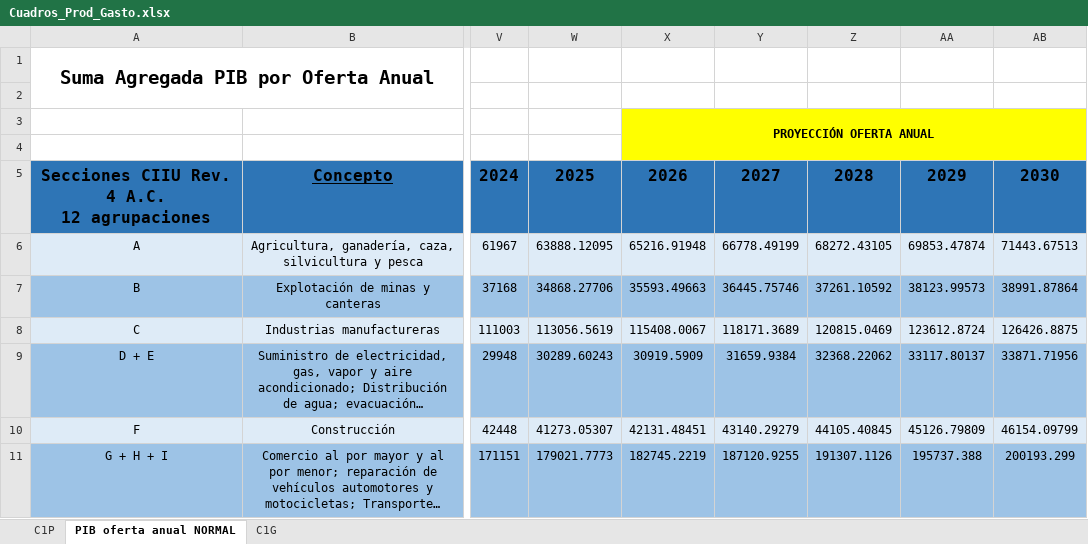
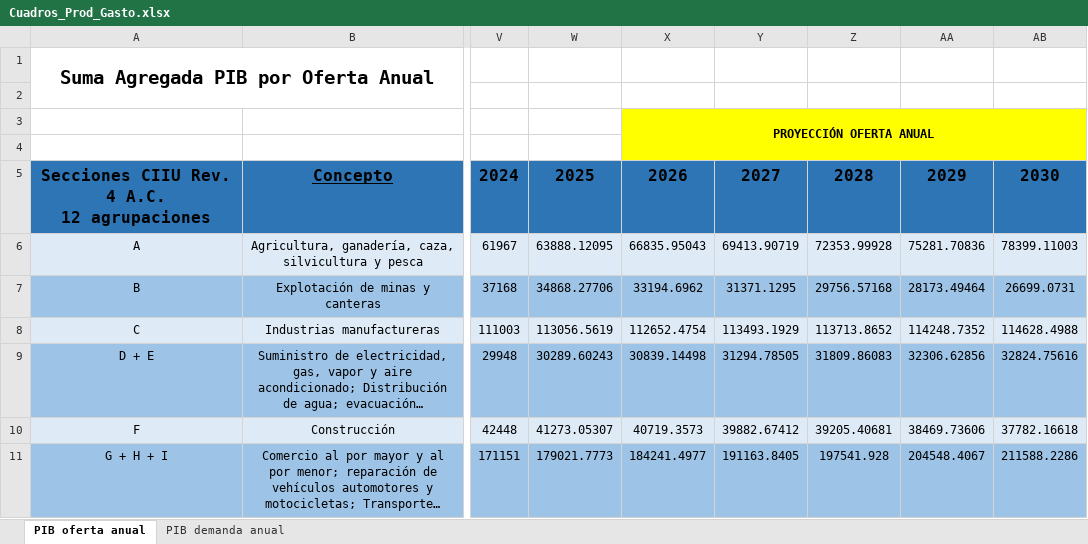
Before and after one commit to QueenR1014/ICE_Proyecciones, an Excel workbook: Cuadros_Prod_Gasto.xlsx, sheet PIB oferta anual, drawn as a sheet; only a part is shown, gaps mark what is left out; long unchanged cells end in …; values as stored, in another font and other column widths than the file's, no borders; the diff covers the shown part only; the diff names each change by its address in the sheet, - before the commit and + after, or states it on an @@ line.

```diff
--- a/Cuadros_Prod_Gasto.xlsx (sheet PIB oferta anual)
+++ b/Cuadros_Prod_Gasto.xlsx (sheet PIB oferta anual)
-sheet tab: PIB oferta anual NORMAL
+sheet tab: PIB oferta anual
@@ sheet tab hidden: C1P @@
@@ sheet tab hidden: C1G @@
+sheet tab: PIB demanda anual
-X6: 65216.91948
+X6: 66835.95043
-Y6: 66778.49199
+Y6: 69413.90719
-Z6: 68272.43105
+Z6: 72353.99928
-AA6: 69853.47874
+AA6: 75281.70836
-AB6: 71443.67513
+AB6: 78399.11003
-X7: 35593.49663
+X7: 33194.6962
-Y7: 36445.75746
+Y7: 31371.1295
-Z7: 37261.10592
+Z7: 29756.57168
-AA7: 38123.99573
+AA7: 28173.49464
-AB7: 38991.87864
+AB7: 26699.0731
-X8: 115408.0067
+X8: 112652.4754
-Y8: 118171.3689
+Y8: 113493.1929
-Z8: 120815.0469
+Z8: 113713.8652
-AA8: 123612.8724
+AA8: 114248.7352
-AB8: 126426.8875
+AB8: 114628.4988
-X9: 30919.5909
+X9: 30839.14498
-Y9: 31659.9384
+Y9: 31294.78505
-Z9: 32368.22062
+Z9: 31809.86083
-AA9: 33117.80137
+AA9: 32306.62856
-AB9: 33871.71956
+AB9: 32824.75616
-X10: 42131.48451
+X10: 40719.3573
-Y10: 43140.29279
+Y10: 39882.67412
-Z10: 44105.40845
+Z10: 39205.40681
-AA10: 45126.79809
+AA10: 38469.73606
-AB10: 46154.09799
+AB10: 37782.16618
-X11: 182745.2219
+X11: 184241.4977
-Y11: 187120.9255
+Y11: 191163.8405
-Z11: 191307.1126
+Z11: 197541.928
-AA11: 195737.388
+AA11: 204548.4067
-AB11: 200193.299
+AB11: 211588.2286
```
Also changed, not shown: 17 added rows, 40 edited cells and cell formats elsewhere in this sheet, 3 other files.
